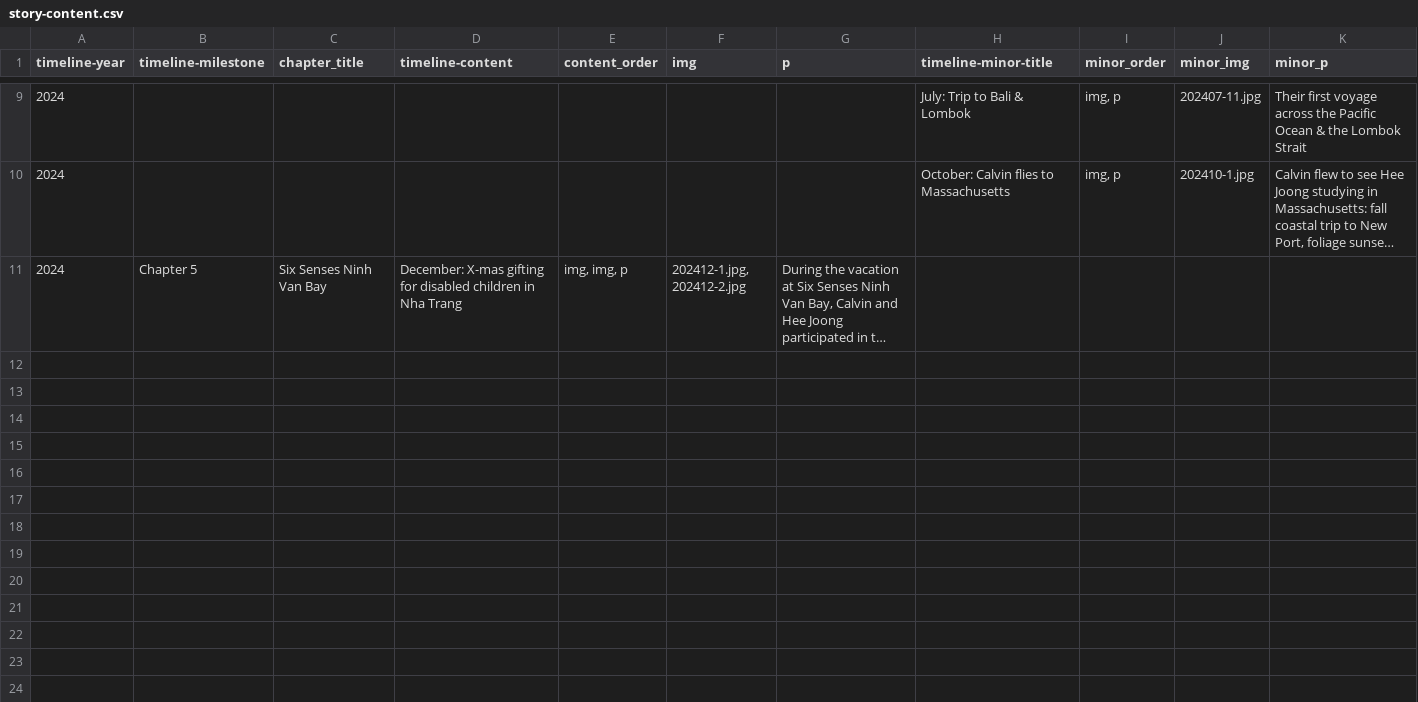
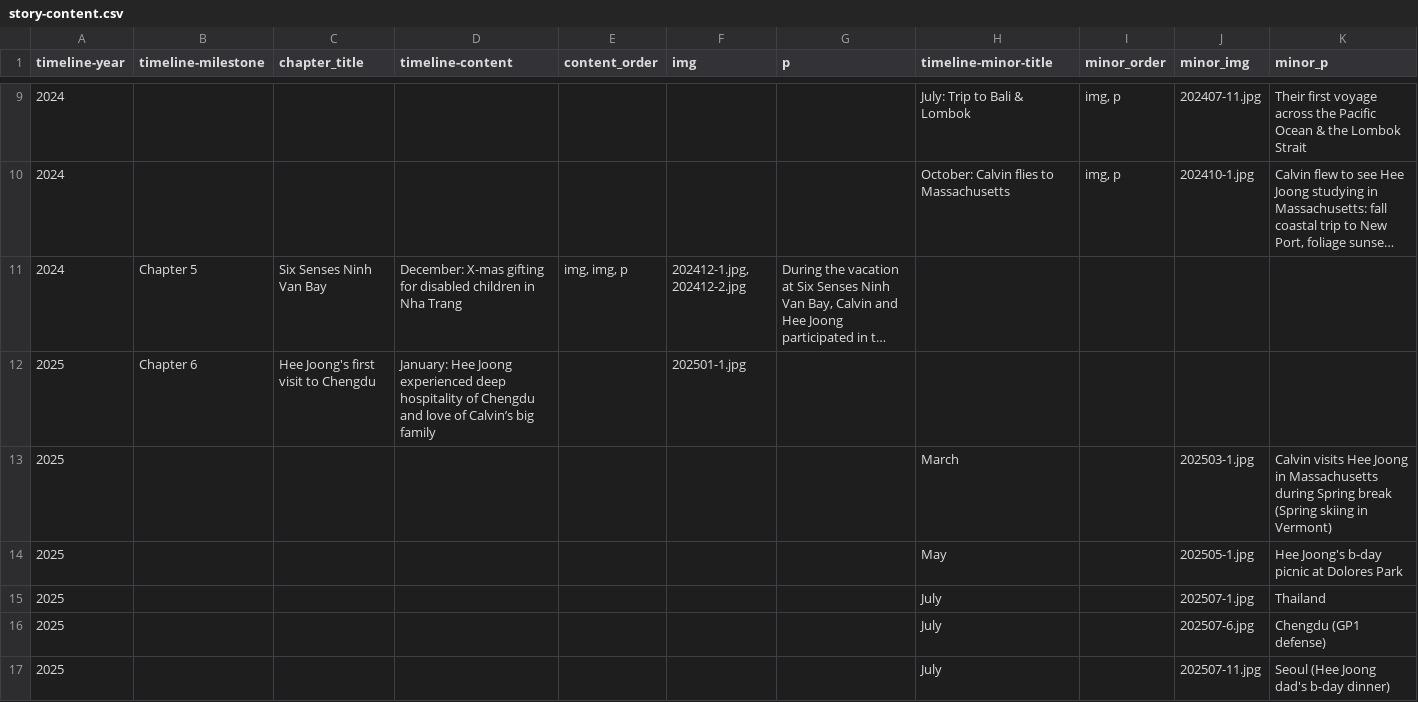
Before and after one commit to drchoi1/shi-choi.github.io, a CSV file: assets/story-content.csv, drawn as a sheet; only a part is shown, gaps mark what is left out; long unchanged cells end in …; the diff covers the shown part only; the diff names each change by its address in the sheet, - before the commit and + after, or states it on an @@ line.

Commit message:
Story update (major chapters til the end)

```diff
--- a/assets/story-content.csv
+++ b/assets/story-content.csv
+row 12: 2025 | Chapter 6 | Hee Joong's first visit to Chengdu | January: Hee Joong experienced deep hospitality of Chengdu and love of Calvin’s big family |  | 202501-1.jpg
+row 13: 2025 |  |  |  |  |  |  | March |  | 202503-1.jpg | Calvin visits Hee Joong in Massachusetts during Spring break (Spring skiing in Vermont)
+row 14: 2025 |  |  |  |  |  |  | May |  | 202505-1.jpg | Hee Joong's b-day picnic at Dolores Park
+row 15: 2025 |  |  |  |  |  |  | July |  | 202507-1.jpg | Thailand
+row 16: 2025 |  |  |  |  |  |  | July |  | 202507-6.jpg | Chengdu (GP1 defense)
+row 17: 2025 |  |  |  |  |  |  | July |  | 202507-11.jpg | Seoul (Hee Joong dad's b-day dinner)
```
Also changed, not shown: 6 added rows elsewhere in this file, 1 other file.
